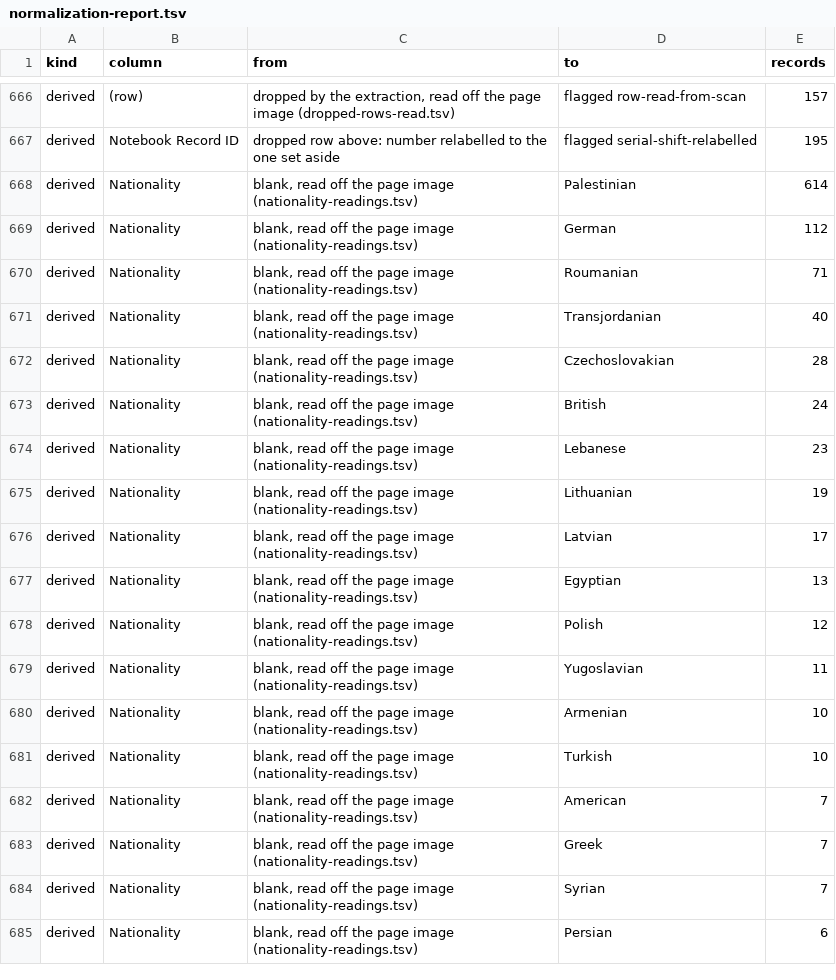
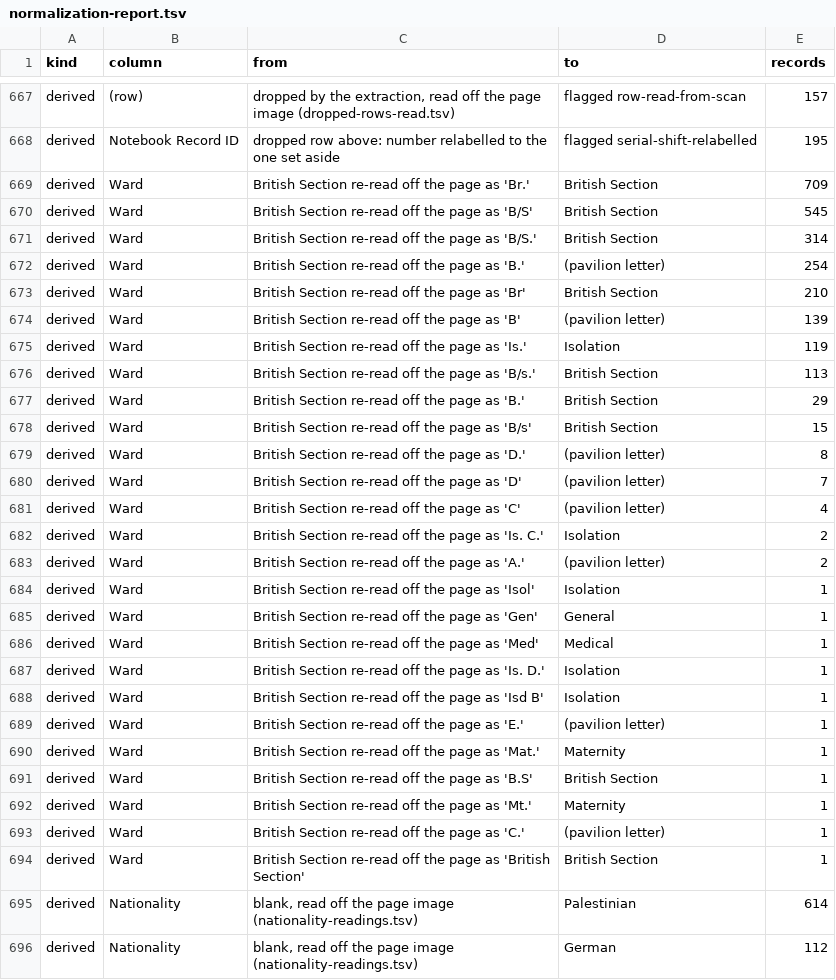
Before and after one commit to sinairusinek/Hospital-Registers, a TSV file: data/public/normalization-report.tsv, drawn as a sheet; only a part is shown, gaps mark what is left out; the shorter side is filled out with more unchanged rows; the diff covers the shown part only.

```diff
--- a/data/public/normalization-report.tsv
+++ b/data/public/normalization-report.tsv
@@ -667,2 +668,28 @@ derived	(row)	dropped by the extraction, read off the page image (dropped-rows-r
 derived	Notebook Record ID	dropped row above: number relabelled to the one set aside	flagged serial-shift-relabelled	195
+derived	Ward	British Section re-read off the page as 'Br.'	British Section	709
+derived	Ward	British Section re-read off the page as 'B/S'	British Section	545
+derived	Ward	British Section re-read off the page as 'B/S.'	British Section	314
+derived	Ward	British Section re-read off the page as 'B.'	(pavilion letter)	254
+derived	Ward	British Section re-read off the page as 'Br'	British Section	210
+derived	Ward	British Section re-read off the page as 'B'	(pavilion letter)	139
+derived	Ward	British Section re-read off the page as 'Is.'	Isolation	119
+derived	Ward	British Section re-read off the page as 'B/s.'	British Section	113
+derived	Ward	British Section re-read off the page as 'B.'	British Section	29
+derived	Ward	British Section re-read off the page as 'B/s'	British Section	15
+derived	Ward	British Section re-read off the page as 'D.'	(pavilion letter)	8
+derived	Ward	British Section re-read off the page as 'D'	(pavilion letter)	7
+derived	Ward	British Section re-read off the page as 'C'	(pavilion letter)	4
+derived	Ward	British Section re-read off the page as 'Is. C.'	Isolation	2
+derived	Ward	British Section re-read off the page as 'A.'	(pavilion letter)	2
+derived	Ward	British Section re-read off the page as 'Isol'	Isolation	1
+derived	Ward	British Section re-read off the page as 'Gen'	General	1
+derived	Ward	British Section re-read off the page as 'Med'	Medical	1
+derived	Ward	British Section re-read off the page as 'Is. D.'	Isolation	1
+derived	Ward	British Section re-read off the page as 'Isd B'	Isolation	1
+derived	Ward	British Section re-read off the page as 'E.'	(pavilion letter)	1
+derived	Ward	British Section re-read off the page as 'Mat.'	Maternity	1
+derived	Ward	British Section re-read off the page as 'B.S'	British Section	1
+derived	Ward	British Section re-read off the page as 'Mt.'	Maternity	1
+derived	Ward	British Section re-read off the page as 'C.'	(pavilion letter)	1
+derived	Ward	British Section re-read off the page as 'British Section'	British Section	1
 derived	Nationality	blank, read off the page image (nationality-readings.tsv)	Palestinian	614
```
Also changed, not shown: 1 added row elsewhere in this file, 2 other files.
